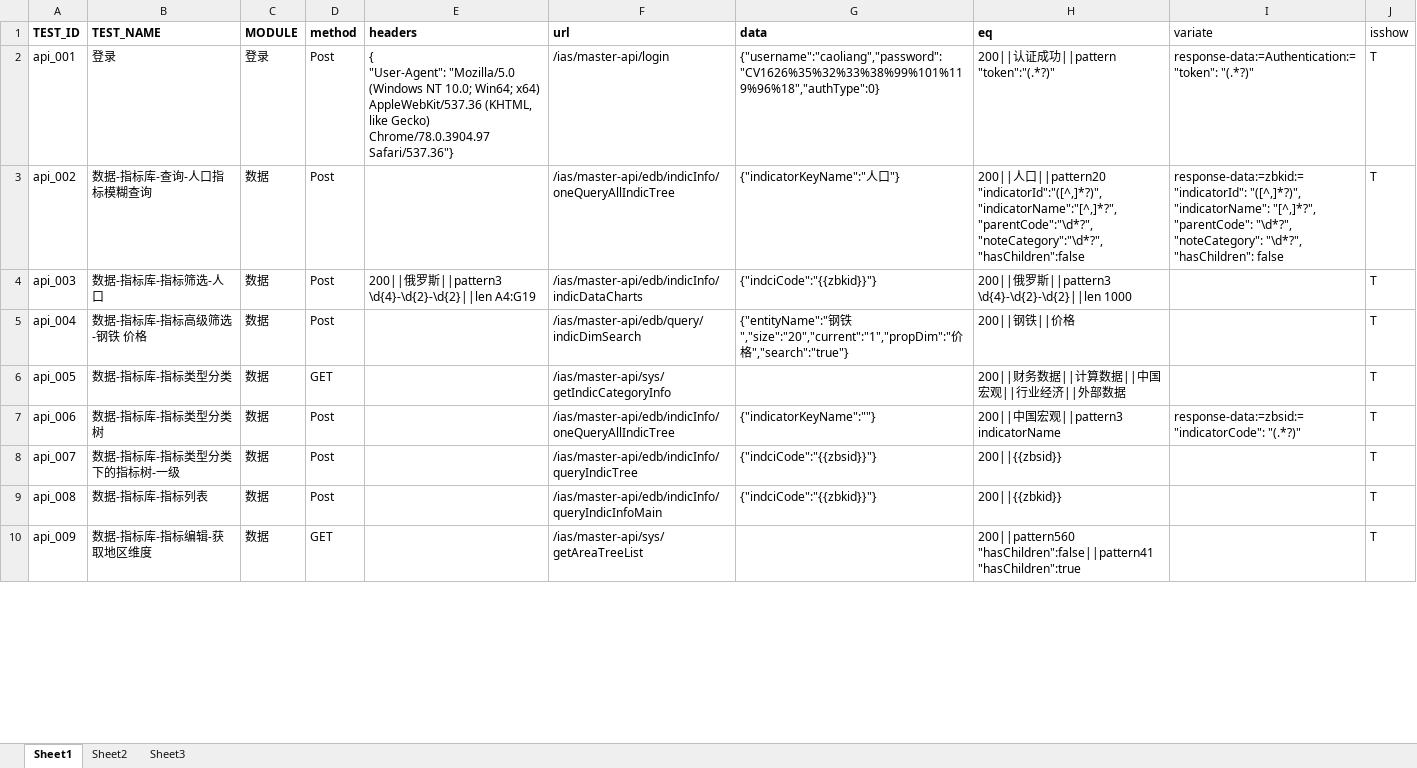
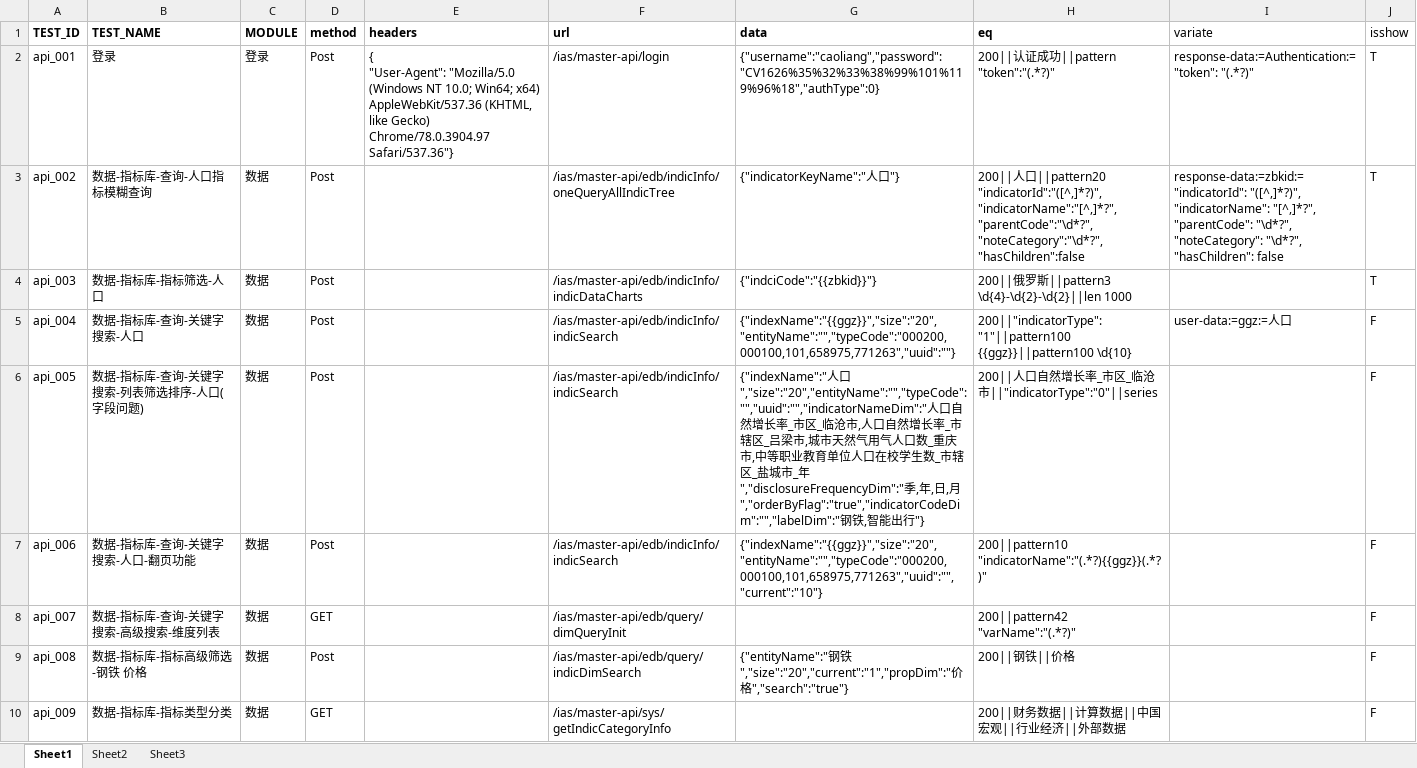
Before and after one commit to newcaolaing/api_auto, an Excel workbook: case_excel/test_cese.xlsx, sheet Sheet1, drawn as a sheet; only a part is shown; values as stored, in another font and other column widths than the file's, no borders; the diff covers the shown part only; the diff names each change by its address in the sheet, - before the commit and + after, or states it on an @@ line.

```diff
--- a/case_excel/test_cese.xlsx (sheet Sheet1)
+++ b/case_excel/test_cese.xlsx (sheet Sheet1)
-E4 (headers): 200||俄罗斯||pattern3 \d{4}-\d{2}-\d{2}||len A4:G19
+E4 (headers): (empty)
-B5 (TEST_NAME): 数据-指标库-指标高级筛选-钢铁 价格
+B5 (TEST_NAME): 数据-指标库-查询-关键字搜索-人口
-F5 (url): /ias/master-api/edb/query/indicDimSearch
+F5 (url): /ias/master-api/edb/indicInfo/indicSearch
-G5 (data): {"entityName":"钢铁","size":"20","current":"1","propDim":"价格","search":"true"}
+G5 (data): {"indexName":"{{ggz}}","size":"20","entityName":"","typeCode":"000200,000100,101,658975,771263","uuid":""}
-H5 (eq): 200||钢铁||价格
+H5 (eq): 200||"indicatorType":"1"||pattern100 {{ggz}}||pattern100 \d{10}
-I5 (variate): (empty)
+I5 (variate): user-data:=ggz:=人口
-J5:J10 (isshow): T
+J5:J10 (isshow): F
-B6 (TEST_NAME): 数据-指标库-指标类型分类
+B6 (TEST_NAME): 数据-指标库-查询-关键字搜索-列表筛选排序-人口(字段问题)
-D6 (method): GET
+D6 (method): Post
-F6 (url): /ias/master-api/sys/getIndicCategoryInfo
+F6 (url): /ias/master-api/edb/indicInfo/indicSearch
-G6 (data): (empty)
+G6 (data): {"indexName":"人口","size":"20","entityName":"","typeCode":"","uuid":"","indicatorNameDim":"人口自然增长率_市区_临沧市,人口自然增长率_市辖区_吕梁市,城市天然气用气人口数_重庆市,中等职业教育单位人口在校学生数_市辖区_盐城市_年","disclosureFrequencyDim":"季,年,日,月","orderByFlag":"true","indicatorCodeDim":"","labelDim":"钢铁,智能出行"}
-H6 (eq): 200||财务数据||计算数据||中国宏观||行业经济||外部数据
+H6 (eq): 200||人口自然增长率_市区_临沧市||"indicatorType":"0"||series
-B7 (TEST_NAME): 数据-指标库-指标类型分类树
+B7 (TEST_NAME): 数据-指标库-查询-关键字搜索-人口-翻页功能
-F7 (url): /ias/master-api/edb/indicInfo/oneQueryAllIndicTree
+F7 (url): /ias/master-api/edb/indicInfo/indicSearch
-G7 (data): {"indicatorKeyName":""}
+G7 (data): {"indexName":"{{ggz}}","size":"20","entityName":"","typeCode":"000200,000100,101,658975,771263","uuid":"","current":"10"}
-H7 (eq): 200||中国宏观||pattern3 indicatorName
+H7 (eq): 200||pattern10 "indicatorName":"(.*?){{ggz}}(.*?)"
-I7 (variate): response-data:=zbsid:="indicatorCode": "(.*?)"
+I7 (variate): (empty)
-B8 (TEST_NAME): 数据-指标库-指标类型分类下的指标树-一级
+B8 (TEST_NAME): 数据-指标库-查询-关键字搜索-高级搜索-维度列表
-D8 (method): Post
+D8 (method): GET
-F8 (url): /ias/master-api/edb/indicInfo/queryIndicTree
+F8 (url): /ias/master-api/edb/query/dimQueryInit
-G8 (data): {"indciCode":"{{zbsid}}"}
+G8 (data): (empty)
-H8 (eq): 200||{{zbsid}}
+H8 (eq): 200||pattern42 "varName":"(.*?)"
-B9 (TEST_NAME): 数据-指标库-指标列表
+B9 (TEST_NAME): 数据-指标库-指标高级筛选-钢铁 价格
-F9 (url): /ias/master-api/edb/indicInfo/queryIndicInfoMain
+F9 (url): /ias/master-api/edb/query/indicDimSearch
-G9 (data): {"indciCode":"{{zbkid}}"}
+G9 (data): {"entityName":"钢铁","size":"20","current":"1","propDim":"价格","search":"true"}
-H9 (eq): 200||{{zbkid}}
+H9 (eq): 200||钢铁||价格
-B10 (TEST_NAME): 数据-指标库-指标编辑-获取地区维度
+B10 (TEST_NAME): 数据-指标库-指标类型分类
-F10 (url): /ias/master-api/sys/getAreaTreeList
+F10 (url): /ias/master-api/sys/getIndicCategoryInfo
-H10 (eq): 200||pattern560 "hasChildren":false||pattern41 "hasChildren":true
+H10 (eq): 200||财务数据||计算数据||中国宏观||行业经济||外部数据
```
Also changed, not shown: 19 added rows and 195 edited cells elsewhere in this sheet, 6 other files.
